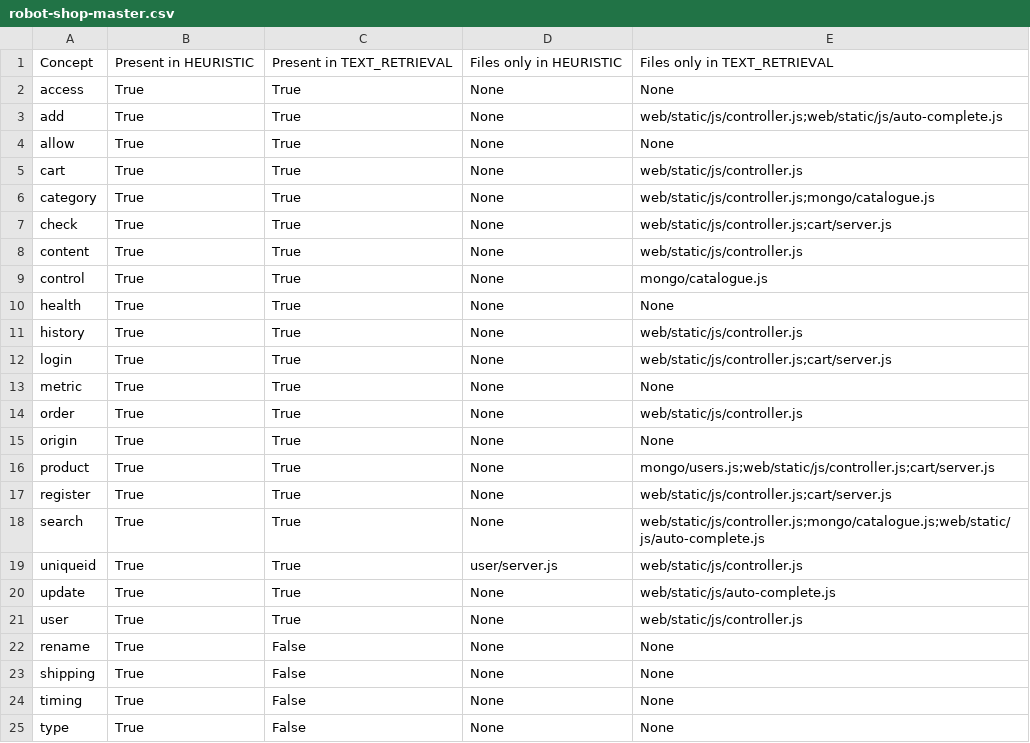
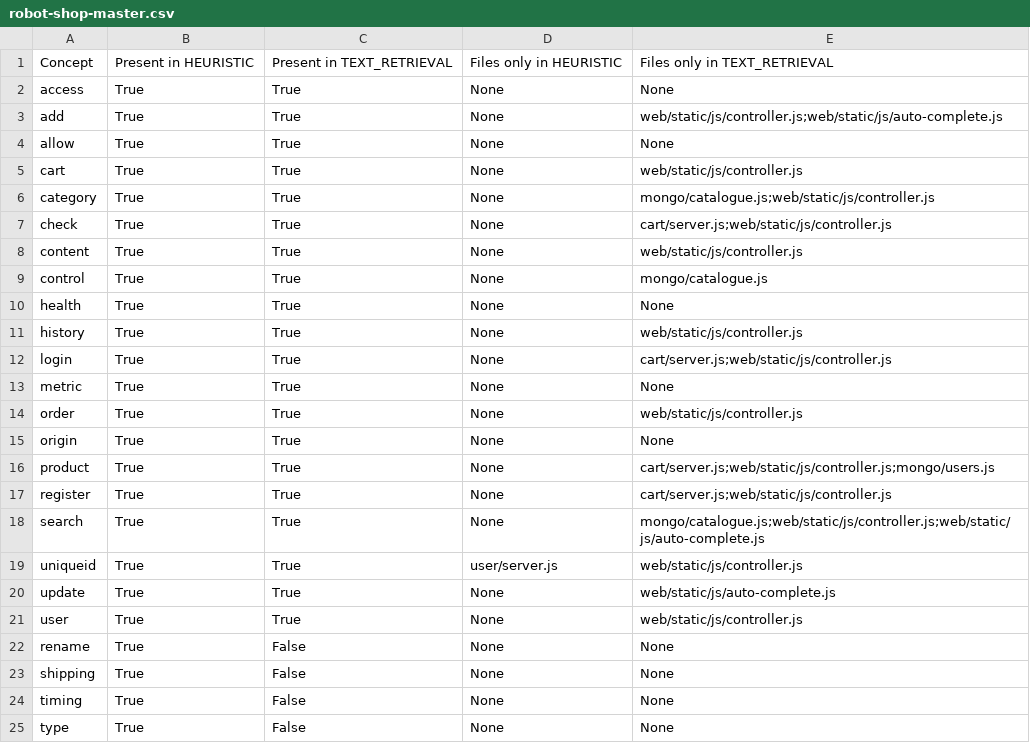
Before and after one commit to henrotta/concepts-analysis-text-retrieval, a CSV file: results_csv/robot-shop-master.csv, drawn as a sheet; only a part is shown.

```diff
--- a/results_csv/robot-shop-master.csv
+++ b/results_csv/robot-shop-master.csv
@@ -5,4 +5,4 @@ allow,True,True,None,None
 cart,True,True,None,web/static/js/controller.js
-category,True,True,None,web/static/js/controller.js;mongo/catalogue.js
-check,True,True,None,web/static/js/controller.js;cart/server.js
+category,True,True,None,mongo/catalogue.js;web/static/js/controller.js
+check,True,True,None,cart/server.js;web/static/js/controller.js
 content,True,True,None,web/static/js/controller.js
@@ -11,3 +11,3 @@ health,True,True,None,None
 history,True,True,None,web/static/js/controller.js
-login,True,True,None,web/static/js/controller.js;cart/server.js
+login,True,True,None,cart/server.js;web/static/js/controller.js
 metric,True,True,None,None
@@ -15,5 +15,5 @@ order,True,True,None,web/static/js/controller.js
 origin,True,True,None,None
-product,True,True,None,mongo/users.js;web/static/js/controller.js;cart/server.js
-register,True,True,None,web/static/js/controller.js;cart/server.js
-search,True,True,None,web/static/js/controller.js;mongo/catalogue.js;web/static/js/auto-complete.js
+product,True,True,None,cart/server.js;web/static/js/controller.js;mongo/users.js
+register,True,True,None,cart/server.js;web/static/js/controller.js
+search,True,True,None,mongo/catalogue.js;web/static/js/controller.js;web/static/js/auto-complete.js
 uniqueid,True,True,user/server.js,web/static/js/controller.js
```
Also changed, not shown: results_matrix/cinema-microservice-master.csv, results_matrix/robot-shop-master.csv, 13 other files.
